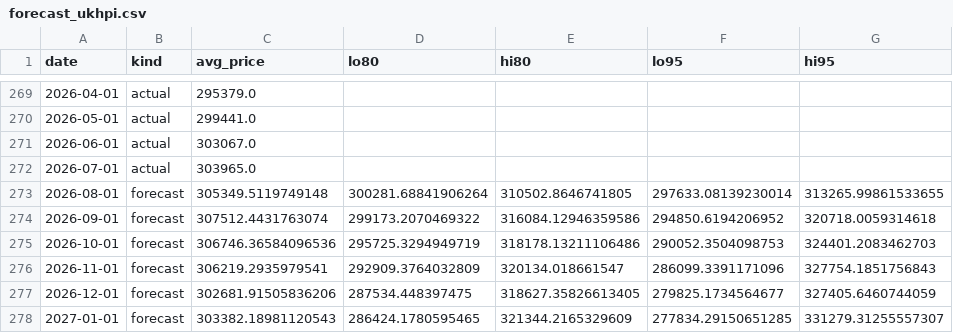
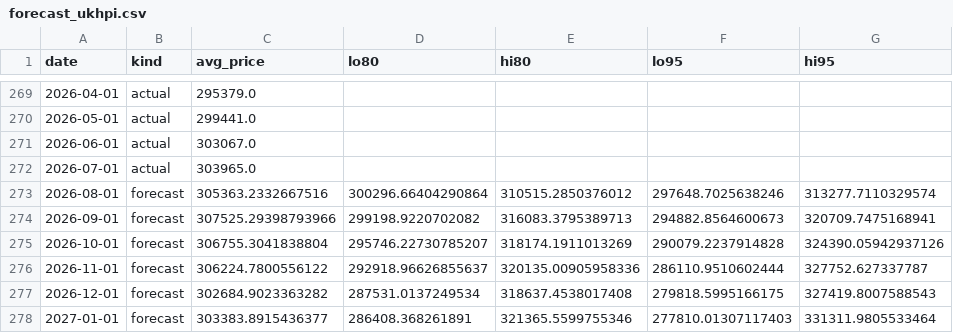
Before and after one commit to LStanbrook/rightmove-house-prices, a CSV file: data/processed/forecast_ukhpi.csv, drawn as a sheet; only a part is shown, gaps mark what is left out; the diff covers the shown part only.

```diff
--- a/data/processed/forecast_ukhpi.csv
+++ b/data/processed/forecast_ukhpi.csv
@@ -272,7 +272,7 @@ date,kind,avg_price,lo80,hi80,lo95,hi95
 2026-07-01,actual,303965.0,,,,
-2026-08-01,forecast,305349.5119749148,300281.68841906264,310502.8646741805,297633.08139230014,313265.99861533655
-2026-09-01,forecast,307512.4431763074,299173.2070469322,316084.12946359586,294850.6194206952,320718.0059314618
-2026-10-01,forecast,306746.36584096536,295725.3294949719,318178.13211106486,290052.3504098753,324401.2083462703
-2026-11-01,forecast,306219.2935979541,292909.3764032809,320134.018661547,286099.3391171096,327754.1851756843
-2026-12-01,forecast,302681.91505836206,287534.448397475,318627.35826613405,279825.1734564677,327405.6460744059
-2027-01-01,forecast,303382.18981120543,286424.1780595465,321344.2165329609,277834.29150651285,331279.31255557307
+2026-08-01,forecast,305363.2332667516,300296.66404290864,310515.2850376012,297648.7025638246,313277.7110329574
+2026-09-01,forecast,307525.29398793966,299198.9220702082,316083.3795389713,294882.8564600673,320709.7475168941
+2026-10-01,forecast,306755.3041838804,295746.22730785207,318174.1911013269,290079.2237914828,324390.05942937126
+2026-11-01,forecast,306224.7800556122,292918.96626855637,320135.00905958336,286110.9510602444,327752.627337787
+2026-12-01,forecast,302684.9023363282,287531.0137249534,318637.4538017408,279818.5995166175,327419.8007588543
+2027-01-01,forecast,303383.8915436377,286408.368261891,321365.5599755346,277810.01307117403,331311.9805533464
```
Also changed, not shown: 30 edited cells elsewhere in this file, data/processed/loft_history.csv, 2 other files.
